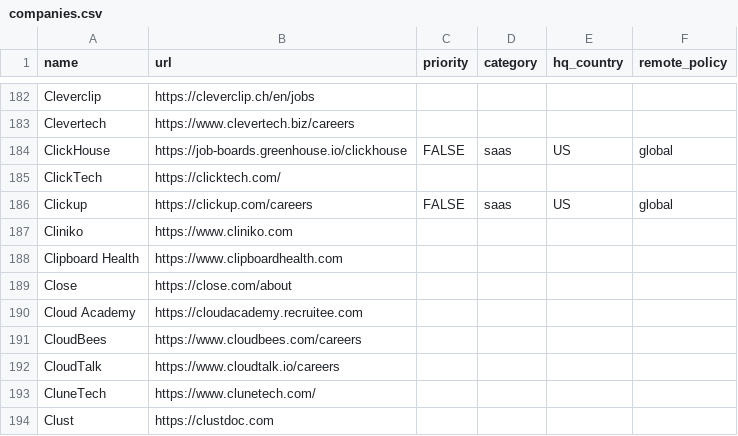
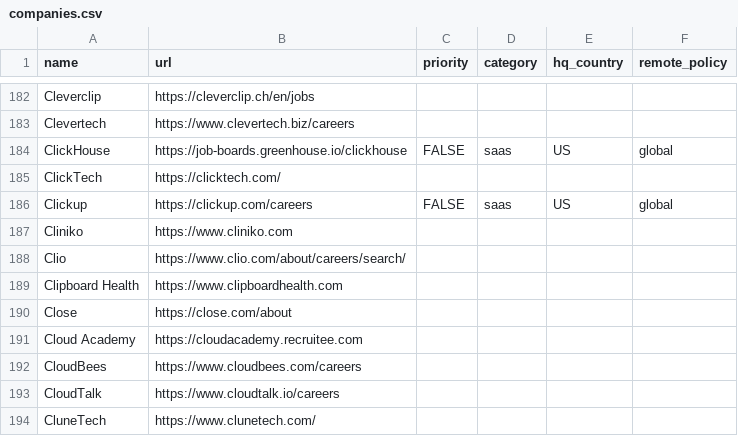
Before and after one commit to ookiisan/actually-remote, a CSV file: companies.csv, drawn as a sheet; only a part is shown, gaps mark what is left out; the shorter side is filled out with more unchanged rows; the diff names each change by its address in the sheet, - before the commit and + after, or states it on an @@ line.

Commit message:
Update companies.csv

```diff
--- a/companies.csv
+++ b/companies.csv
+row 188: Clio | https://www.clio.com/about/careers/search/
```
